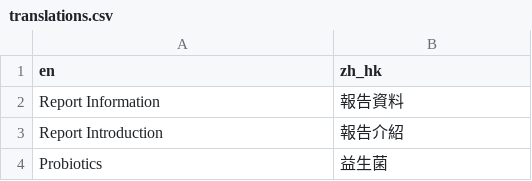
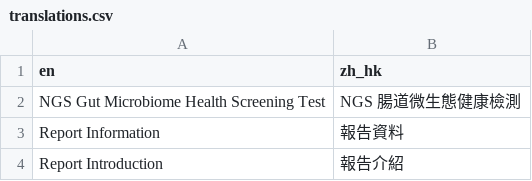
Before and after one commit to GUTolution/generate-report, a CSV file: scripts/translations.csv, drawn as a sheet; only a part is shown; the shorter side is filled out with more unchanged rows.

Commit message:
templates: Gleneagles: use global translations in more places; ci: cache cargo crates

```diff
--- a/scripts/translations.csv
+++ b/scripts/translations.csv
@@ -1,2 +1,3 @@
 en,zh_hk
+NGS Gut Microbiome Health Screening Test,NGS 腸道微生態健康檢測
 Report Information,報告資料
```
Also changed, not shown: 5 other files.
